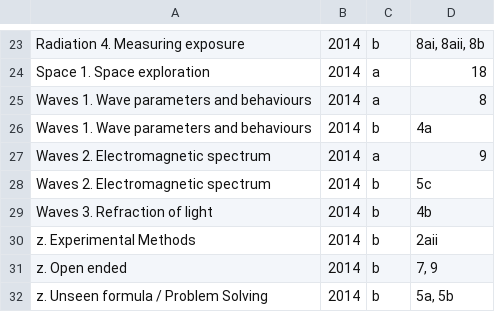
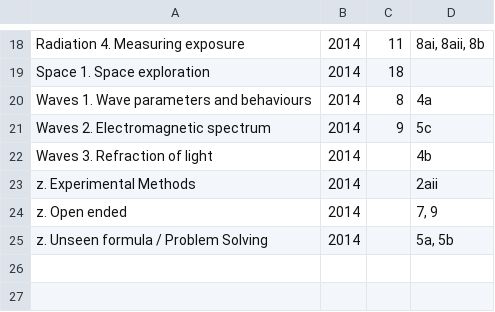
Before and after one commit to mrcrookes/exam_question_list, a CSV file: csvs/output.csv, drawn as a sheet; only a part is shown, gaps mark what is left out; removed rows and columns are numbered as before the commit, all else as after; the diff covers the shown part only; the diff names each change by its address in the sheet, - before the commit and + after, or states it on an @@ line.

```diff
--- a/csvs/output.csv
+++ b/csvs/output.csv
-C18: b
+C18: 11
-C19: a
+C19: 18
-D19: 18
+D19: (empty)
-row 25: Waves 1. Wave parameters and behaviours | 2014 | a | 8
-C20: b
+C20: 8
-row 27: Waves 2. Electromagnetic spectrum | 2014 | a | 9
-C21: b
+C21: 9
-C22:C25: b
+C22:C25: (empty)
```
Also changed, not shown: 3 added rows, 8 removed rows and 22 edited cells elsewhere in this file, 1 other file.
